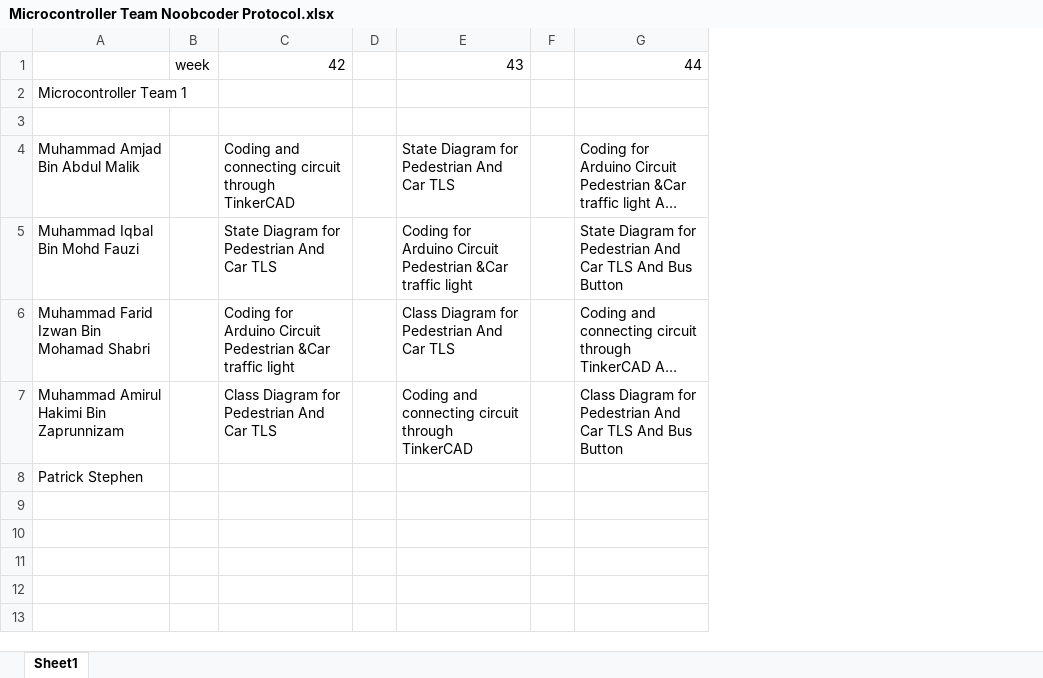
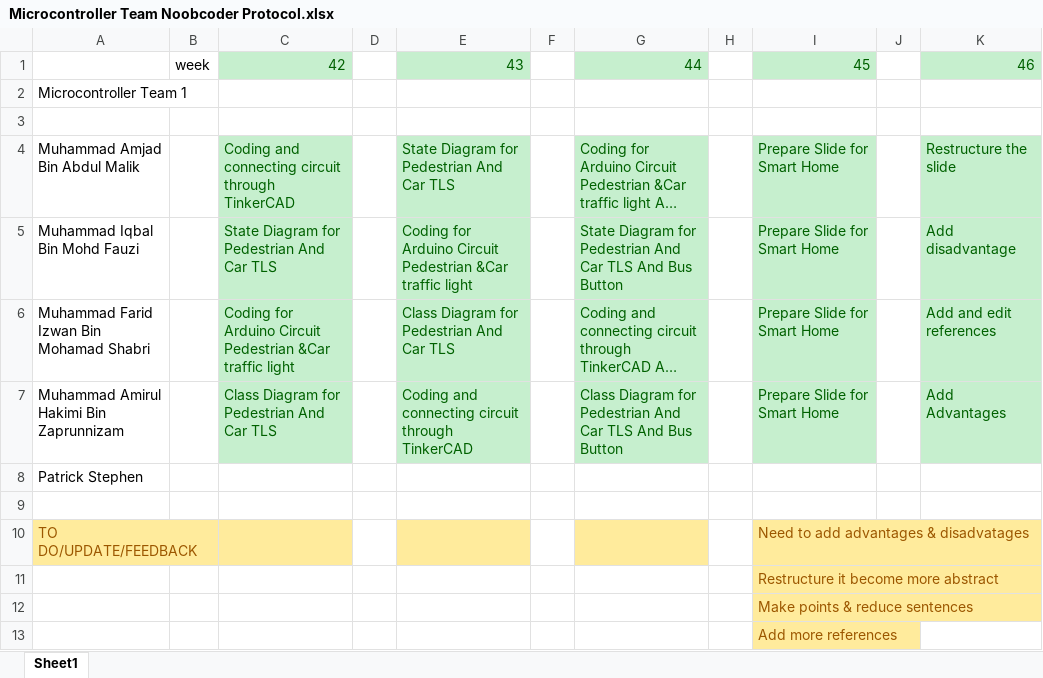
Before and after one commit to Microcontroller-Team-1/winter20-21, an Excel workbook: Microcontroller Team Noobcoder Protocol.xlsx, sheet Sheet1, drawn as a sheet; long unchanged cells end in …; values as stored, in another font and other column widths than the file's, no borders; the diff names each change by its address in the sheet, - before the commit and + after, or states it on an @@ line.

Commit message:
Update Microcontroller Team Noobcoder Protocol.xlsx

```diff
--- a/Microcontroller Team Noobcoder Protocol.xlsx (sheet Sheet1)
+++ b/Microcontroller Team Noobcoder Protocol.xlsx (sheet Sheet1)
+column H, empty
+column I, rows 1-7: 45 |  |  | Prepare Slide for Smart Home | Prepare Slide for Smart Home | Prepare Slide for Smart Home | Prepare Slide for Smart Home
+column J, empty
+column K, rows 1-7: 46 |  |  | Restructure the slide | Add disadvantage | Add and edit references | Add Advantages
@@ C1 fill: none → #C6EFCE, text colour: black → #006100 @@
@@ E1 fill: none → #C6EFCE, text colour: black → #006100 @@
@@ G1 fill: none → #C6EFCE, text colour: black → #006100 @@
@@ C4:C7 fill: none → #C6EFCE, text colour: black → #006100 @@
@@ E4:E7 fill: none → #C6EFCE, text colour: black → #006100 @@
@@ G4:G7 fill: none → #C6EFCE, text colour: black → #006100 @@
+row 9: (empty)
+row 10: TO DO/UPDATE/FEEDBACK |  |  |  |  |  |  |  | Need to add advantages & disadvatages
+row 11:  |  |  |  |  |  |  |  | Restructure it become more abstract
+row 12:  |  |  |  |  |  |  |  | Make points & reduce sentences
+row 13:  |  |  |  |  |  |  |  | Add more references
```
